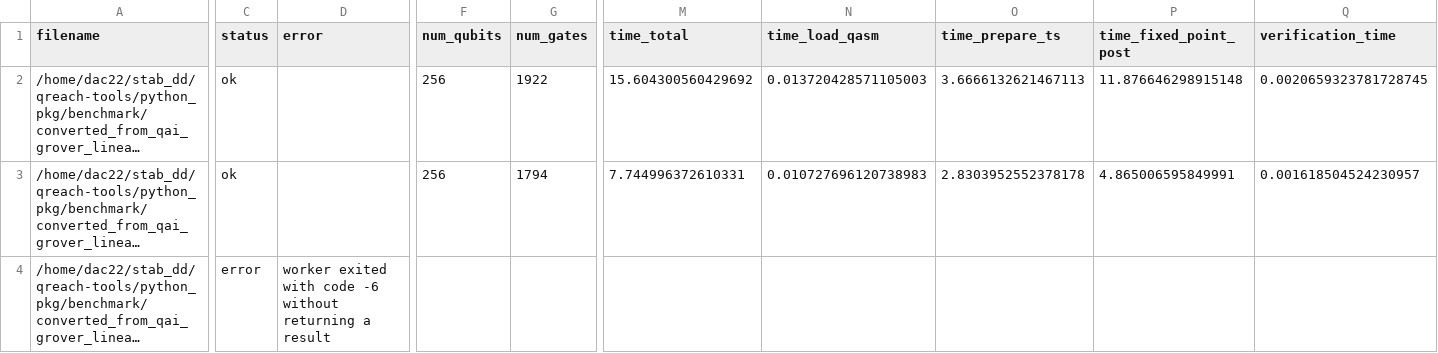
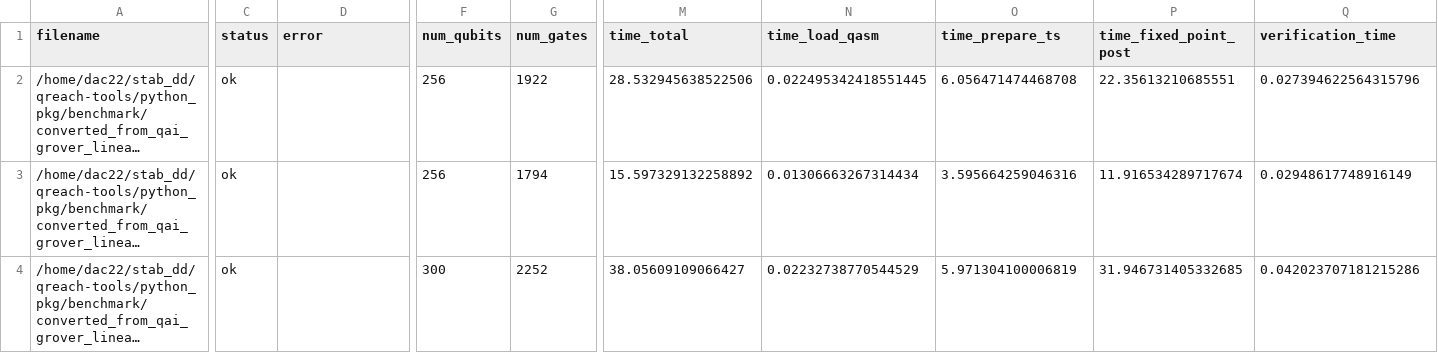
Before and after one commit to Acdimy/qreach-tools, a CSV file: python_pkg/scale_grover_linear.csv, drawn as a sheet; only a part is shown, gaps mark what is left out; long unchanged cells end in …; the diff covers the shown part only; the diff names each change by its address in the sheet, - before the commit and + after, or states it on an @@ line.

Commit message:
some RUS debugging experiments improvements, modify some reset operations

```diff
--- a/python_pkg/scale_grover_linear.csv
+++ b/python_pkg/scale_grover_linear.csv
-M2 (time_total): 15.604300560429692
+M2 (time_total): 28.532945638522506
-N2 (time_load_qasm): 0.013720428571105003
+N2 (time_load_qasm): 0.022495342418551445
-O2 (time_prepare_ts): 3.6666132621467113
+O2 (time_prepare_ts): 6.056471474468708
-P2 (time_fixed_point_post): 11.876646298915148
+P2 (time_fixed_point_post): 22.35613210685551
-Q2 (verification_time): 0.0020659323781728745
+Q2 (verification_time): 0.027394622564315796
-M3 (time_total): 7.744996372610331
+M3 (time_total): 15.597329132258892
-N3 (time_load_qasm): 0.010727696120738983
+N3 (time_load_qasm): 0.01306663267314434
-O3 (time_prepare_ts): 2.8303952552378178
+O3 (time_prepare_ts): 3.595664259046316
-P3 (time_fixed_point_post): 4.865006595849991
+P3 (time_fixed_point_post): 11.916534289717674
-Q3 (verification_time): 0.001618504524230957
+Q3 (verification_time): 0.02948617748916149
-C4 (status): error
+C4 (status): ok
-D4 (error): worker exited with code -6 without returning a result
+D4 (error): (empty)
-F4 (num_qubits): (empty)
+F4 (num_qubits): 300
-G4 (num_gates): (empty)
+G4 (num_gates): 2252
-M4 (time_total): (empty)
+M4 (time_total): 38.05609109066427
-N4 (time_load_qasm): (empty)
+N4 (time_load_qasm): 0.02232738770544529
-O4 (time_prepare_ts): (empty)
+O4 (time_prepare_ts): 5.971304100006819
-P4 (time_fixed_point_post): (empty)
+P4 (time_fixed_point_post): 31.946731405332685
-Q4 (verification_time): (empty)
+Q4 (verification_time): 0.042023707181215286
```
Also changed, not shown: 6 added rows and 44 edited cells elsewhere in this file, python_pkg/scale_ghz.csv, 12 other files.
